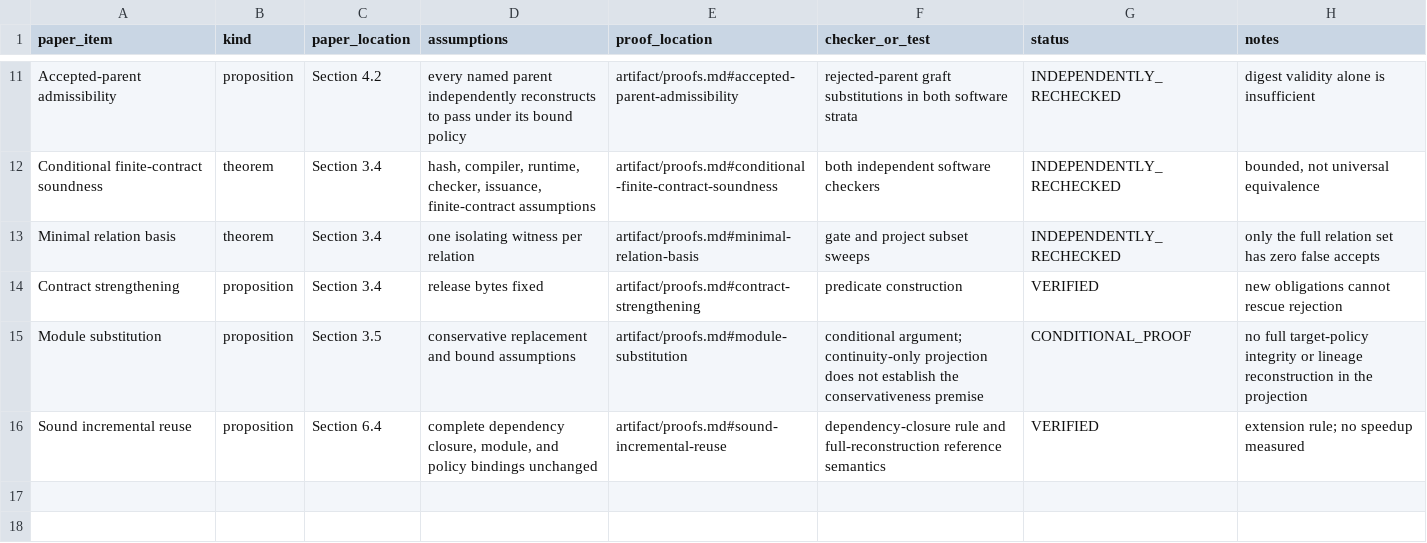
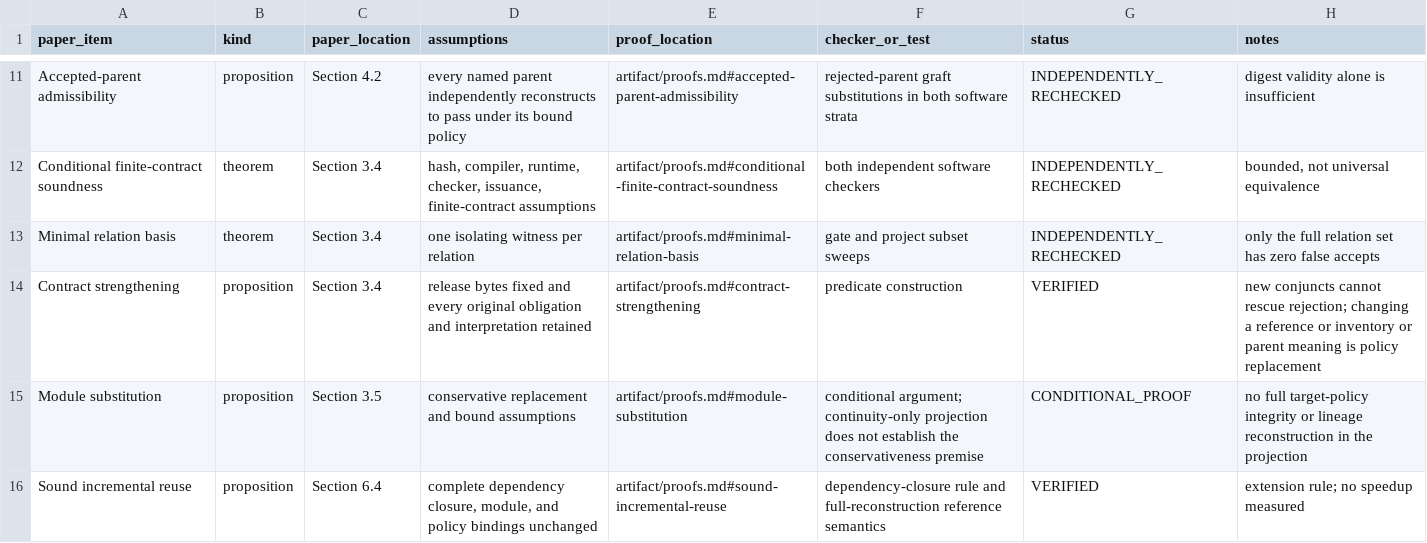
Before and after one commit to Haoyi-Zhang/MarkLifecycle-code, a CSV file: correctness_correspondence.csv, drawn as a sheet; only a part is shown, gaps mark what is left out.

```diff
--- a/correctness_correspondence.csv
+++ b/correctness_correspondence.csv
@@ -13,3 +13,3 @@ Conditional finite-contract soundness,theorem,Section 3.4,"hash, compiler, runti
 Minimal relation basis,theorem,Section 3.4,one isolating witness per relation,artifact/proofs.md#minimal-relation-basis,gate and project subset sweeps,INDEPENDENTLY_RECHECKED,only the full relation set has zero false accepts
-Contract strengthening,proposition,Section 3.4,release bytes fixed,artifact/proofs.md#contract-strengthening,predicate construction,VERIFIED,new obligations cannot rescue rejection
+Contract strengthening,proposition,Section 3.4,release bytes fixed and every original obligation and interpretation retained,artifact/proofs.md#contract-strengthening,predicate construction,VERIFIED,new conjuncts cannot rescue rejection; changing a reference or inventory or parent meaning is policy replacement
 Module substitution,proposition,Section 3.5,conservative replacement and bound assumptions,artifact/proofs.md#module-substitution,conditional argument; continuity-only projection does not establish the conservativeness premise,CONDITIONAL_PROOF,no full target-policy integrity or lineage reconstruction in the projection
```
Also changed, not shown: 1 other file.
